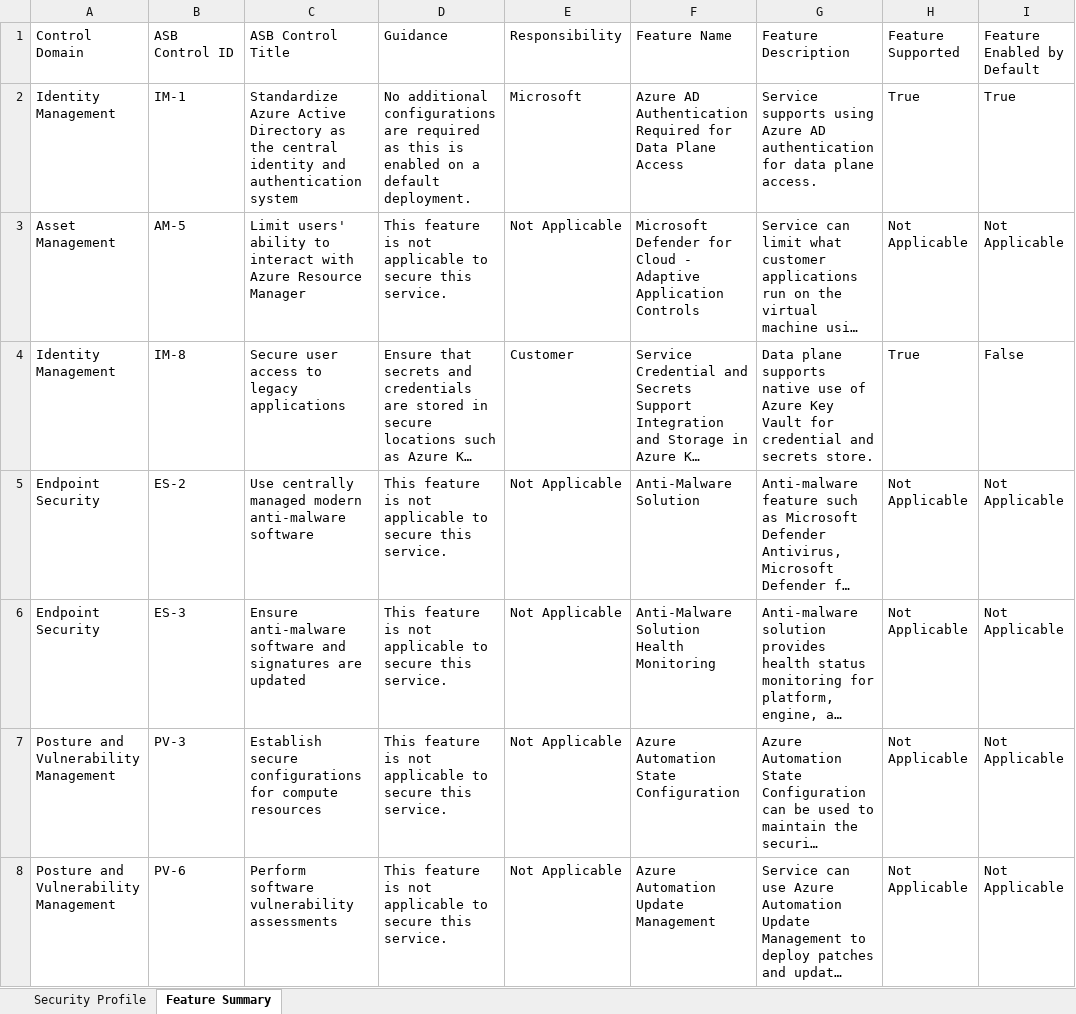
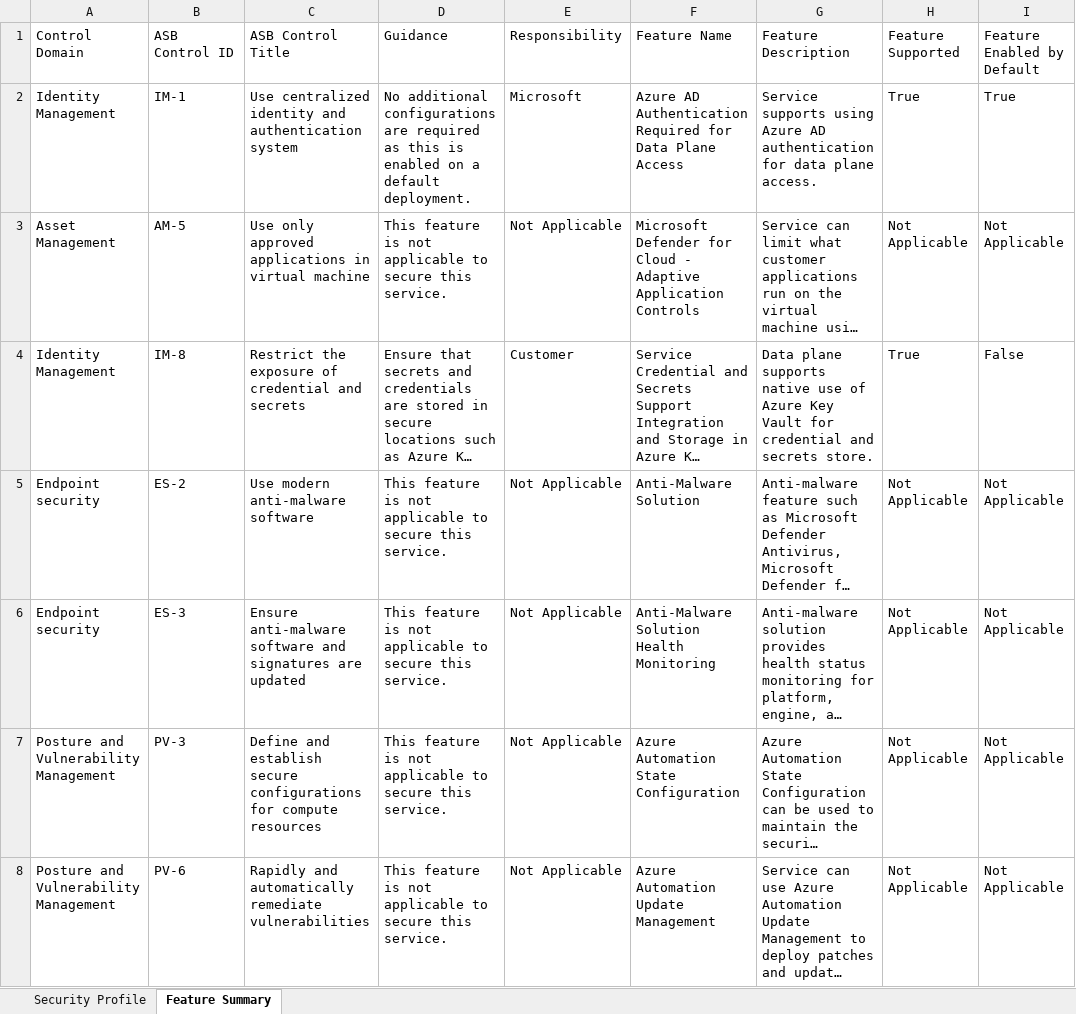
Before and after one commit to MicrosoftDocs/SecurityBenchmarks, an Excel workbook: Azure Offer Security Baselines/3.0/key-vault-azure-security-benchmark-v3-latest-security-baseline.xlsx, sheet Feature Summary, drawn as a sheet; only a part is shown; long unchanged cells end in …; values as stored, in another font and other column widths than the file's, no borders; the diff covers the shown part only; the diff names each change by its address in the sheet, - before the commit and + after, or states it on an @@ line.

```diff
--- a/Azure Offer Security Baselines/3.0/key-vault-azure-security-benchmark-v3-latest-security-baseline.xlsx (sheet Feature Summary)
+++ b/Azure Offer Security Baselines/3.0/key-vault-azure-security-benchmark-v3-latest-security-baseline.xlsx (sheet Feature Summary)
-C2: Standardize Azure Active Directory as the central identity and…
+C2: Use centralized identity and…
-C3: Limit users' ability to interact with Azure Resource Manager
+C3: Use only approved applications in virtual machine
-C4: Secure user access to legacy applications
+C4: Restrict the exposure of credential and secrets
-A5:A6: Endpoint Security
+A5:A6: Endpoint security
-C5: Use centrally managed modern anti-malware software
+C5: Use modern anti-malware software
-C7: Establish secure configurations…
+C7: Define and establish secure configurations…
-C8: Perform software vulnerability assessments
+C8: Rapidly and automatically remediate vulnerabilities
```
Also changed, not shown: 34 edited cells elsewhere in this sheet, Azure Offer Security Baselines/3.0/api-management-azure-security-benchmark-v3-latest-security-baseline.xlsx, Azure Offer Security Baselines/3.0/app-service-azure-security-benchmark-v3-latest-security-baseline.xlsx, 23 other files.
